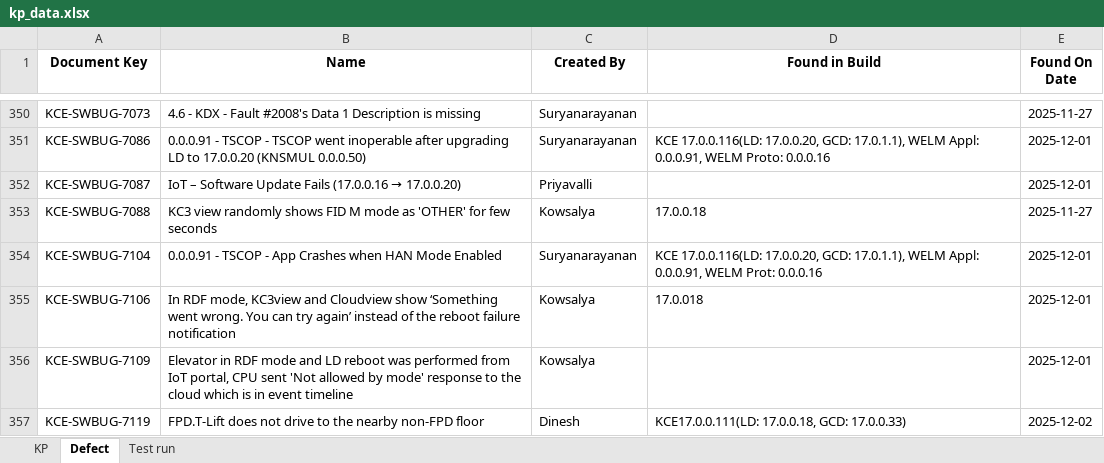
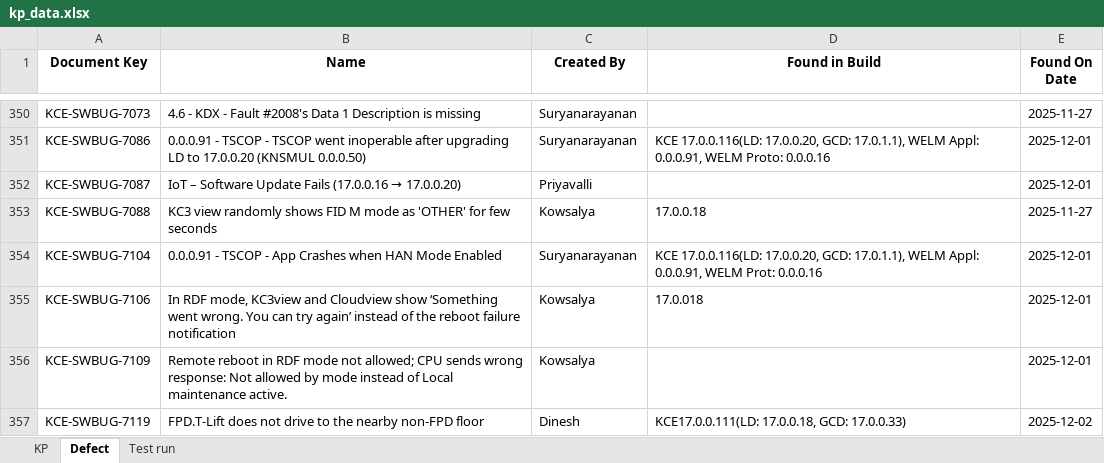
Before and after one commit to DineshGoverthanan/KCE_KPI, an Excel workbook: kp_data.xlsx, sheet Defect, drawn as a sheet; only a part is shown, gaps mark what is left out; values as stored, in another font and other column widths than the file's, no borders; the diff names each change by its address in the sheet, - before the commit and + after, or states it on an @@ line.

```diff
--- a/kp_data.xlsx (sheet Defect)
+++ b/kp_data.xlsx (sheet Defect)
-B356 (Name): Elevator in RDF mode and LD reboot was performed from IoT portal, CPU sent 'Not allowed by mode' response to the cloud which is in event timeline
+B356 (Name): Remote reboot in RDF mode not allowed; CPU sends wrong response: Not allowed by mode instead of Local maintenance active.
```
Also changed, not shown: sheet Test run, sheet KP, 12 other files.
